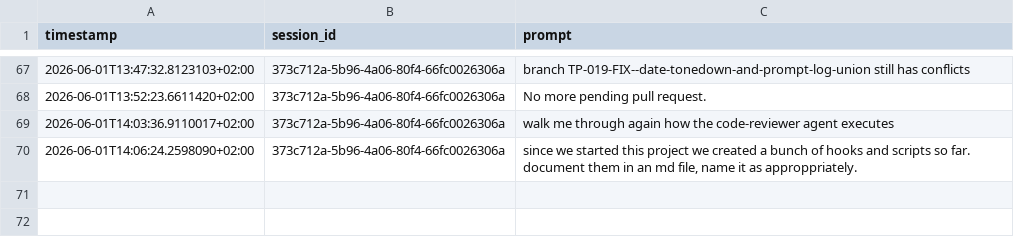
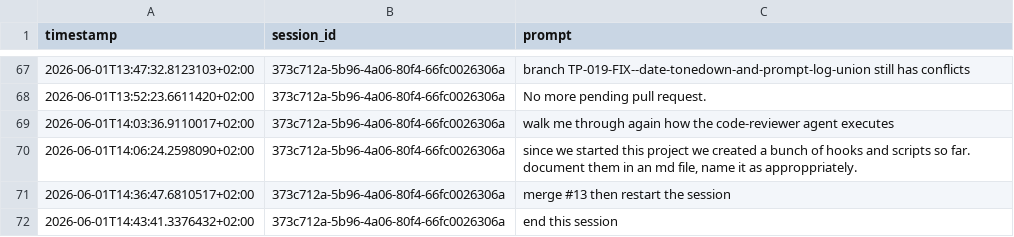
Before and after one commit to adalagandev/task_puncher, a CSV file: prompt_history.csv, drawn as a sheet; only a part is shown, gaps mark what is left out; the diff names each change by its address in the sheet, - before the commit and + after, or states it on an @@ line.

```diff
--- a/prompt_history.csv
+++ b/prompt_history.csv
+row 71: 2026-06-01T14:36:47.6810517+02:00 | 373c712a-5b96-4a06-80f4-66fc0026306a | merge #13 then restart the session
+row 72: 2026-06-01T14:43:41.3376432+02:00 | 373c712a-5b96-4a06-80f4-66fc0026306a | end this session
```
Also changed, not shown: 2 other files.
